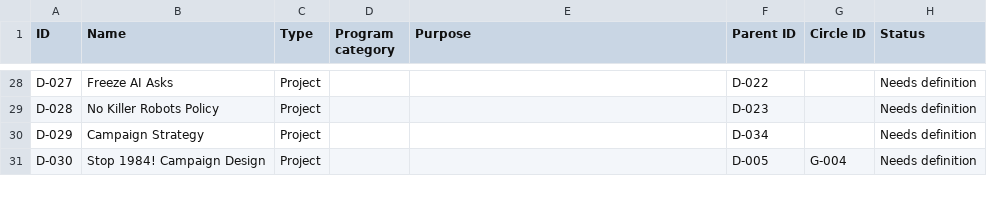
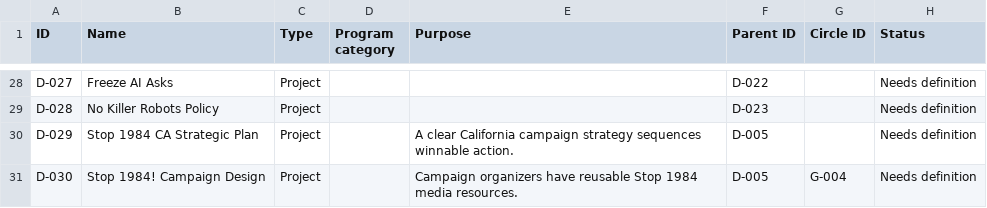
Before and after one commit to Sapiens-First/Website, a CSV file: data/atlas/domains.csv, drawn as a sheet; only a part is shown, gaps mark what is left out; the diff covers the shown part only; the diff names each change by its address in the sheet, - before the commit and + after, or states it on an @@ line.

```diff
--- a/data/atlas/domains.csv
+++ b/data/atlas/domains.csv
-B30 (Name): Campaign Strategy
+B30 (Name): Stop 1984 CA Strategic Plan
-E30 (Purpose): (empty)
+E30 (Purpose): A clear California campaign strategy sequences winnable action.
-F30 (Parent ID): D-034
+F30 (Parent ID): D-005
-E31 (Purpose): (empty)
+E31 (Purpose): Campaign organizers have reusable Stop 1984 media resources.
```
Also changed, not shown: 1 added row and 2 edited cells elsewhere in this file, data/atlas/relationships.csv, 20 other files.
